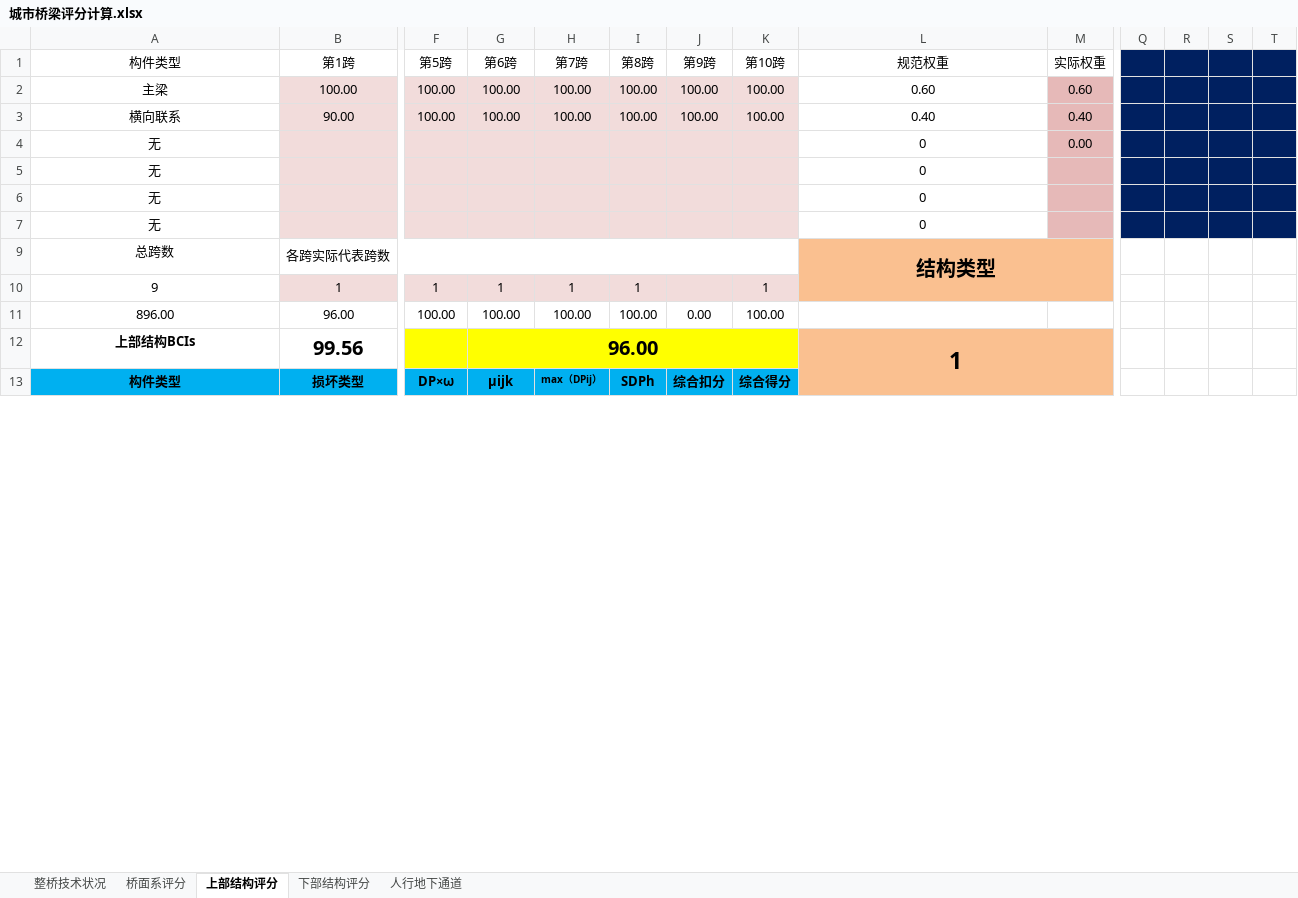
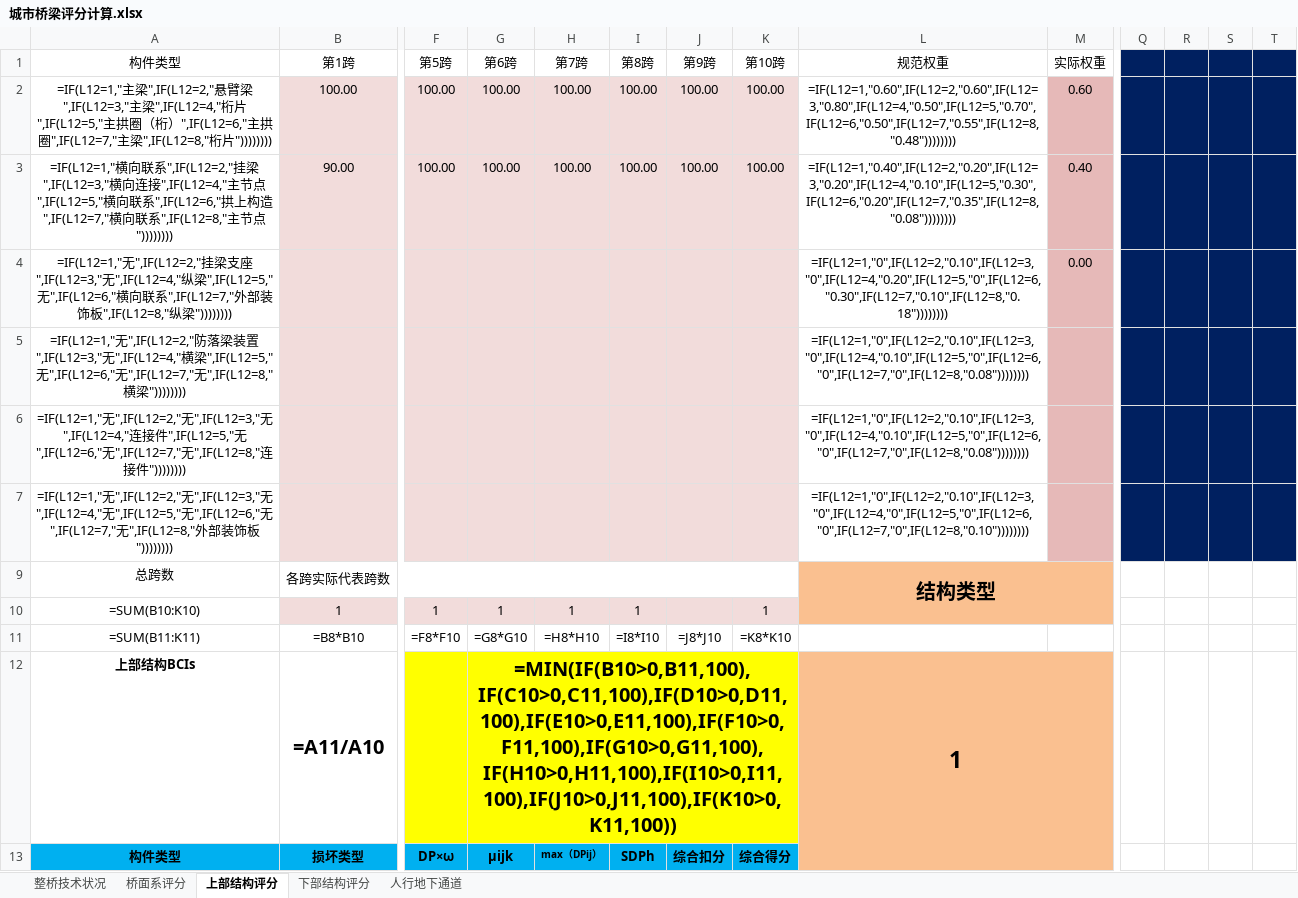
Before and after one commit to Ethreal-lk/Python, an Excel workbook: BridgeDefectAnalyzer/input/城市桥梁评分计算.xlsx, sheet 上部结构评分, drawn as a sheet; only a part is shown, gaps mark what is left out; values as stored, in another font and other column widths than the file's, no borders; formulas without a stored value are shown as written; removed rows and columns are numbered as before the commit, all else as after; rows hold the shown columns only; the diff covers the shown part only; the diff names each change by its address in the sheet, - before the commit and + after, or states it on an @@ line.

```diff
--- a/BridgeDefectAnalyzer/input/城市桥梁评分计算.xlsx (sheet 上部结构评分)
+++ b/BridgeDefectAnalyzer/input/城市桥梁评分计算.xlsx (sheet 上部结构评分)
-row 2: 主梁 | 100.00 | 100.00 | 100.00 | 100.00 | 100.00 | 100.00 | 100.00 | 0.60 | 0.60
-row 3: 横向联系 | 90.00 | 100.00 | 100.00 | 100.00 | 100.00 | 100.00 | 100.00 | 0.40 | 0.40
-row 4: 无 |  |  |  |  |  |  |  | 0 | 0.00
-row 5: 无 |  |  |  |  |  |  |  | 0
-row 6: 无 |  |  |  |  |  |  |  | 0
-row 7: 无 |  |  |  |  |  |  |  | 0
+row 2: =IF(L12=1,"主梁",IF(L12=2,"悬臂梁",IF(L12=3,"主梁",IF(L12=4,"桁片",IF(L12=5,"主拱圈（桁）",IF(L12=6,"主拱圈",IF(L12=7,"主梁",IF(L12=8,"桁片")))))))) | 100.00 | 100.00 | 100.00 | 100.00 | 100.00 | 100.00 | 100.00 | =IF(L12=1,"0.60",IF(L12=2,"0.60",IF(L12=3,"0.80",IF(L12=4,"0.50",IF(L12=5,"0.70",IF(L12=6,"0.50",IF(L12=7,"0.55",IF(L12=8,"0.48")))))))) | 0.60
+row 3: =IF(L12=1,"横向联系",IF(L12=2,"挂梁",IF(L12=3,"横向连接",IF(L12=4,"主节点",IF(L12=5,"横向联系",IF(L12=6,"拱上构造",IF(L12=7,"横向联系",IF(L12=8,"主节点")))))))) | 90.00 | 100.00 | 100.00 | 100.00 | 100.00 | 100.00 | 100.00 | =IF(L12=1,"0.40",IF(L12=2,"0.20",IF(L12=3,"0.20",IF(L12=4,"0.10",IF(L12=5,"0.30",IF(L12=6,"0.20",IF(L12=7,"0.35",IF(L12=8,"0.08")))))))) | 0.40
+row 4: =IF(L12=1,"无",IF(L12=2,"挂梁支座",IF(L12=3,"无",IF(L12=4,"纵梁",IF(L12=5,"无",IF(L12=6,"横向联系",IF(L12=7,"外部装饰板",IF(L12=8,"纵梁")))))))) |  |  |  |  |  |  |  | =IF(L12=1,"0",IF(L12=2,"0.10",IF(L12=3,"0",IF(L12=4,"0.20",IF(L12=5,"0",IF(L12=6,"0.30",IF(L12=7,"0.10",IF(L12=8,"0.18")))))))) | 0.00
+row 5: =IF(L12=1,"无",IF(L12=2,"防落梁装置",IF(L12=3,"无",IF(L12=4,"横梁",IF(L12=5,"无",IF(L12=6,"无",IF(L12=7,"无",IF(L12=8,"横梁")))))))) |  |  |  |  |  |  |  | =IF(L12=1,"0",IF(L12=2,"0.10",IF(L12=3,"0",IF(L12=4,"0.10",IF(L12=5,"0",IF(L12=6,"0",IF(L12=7,"0",IF(L12=8,"0.08"))))))))
+row 6: =IF(L12=1,"无",IF(L12=2,"无",IF(L12=3,"无",IF(L12=4,"连接件",IF(L12=5,"无",IF(L12=6,"无",IF(L12=7,"无",IF(L12=8,"连接件")))))))) |  |  |  |  |  |  |  | =IF(L12=1,"0",IF(L12=2,"0.10",IF(L12=3,"0",IF(L12=4,"0.10",IF(L12=5,"0",IF(L12=6,"0",IF(L12=7,"0",IF(L12=8,"0.08"))))))))
+row 7: =IF(L12=1,"无",IF(L12=2,"无",IF(L12=3,"无",IF(L12=4,"无",IF(L12=5,"无",IF(L12=6,"无",IF(L12=7,"无",IF(L12=8,"外部装饰板")))))))) |  |  |  |  |  |  |  | =IF(L12=1,"0",IF(L12=2,"0.10",IF(L12=3,"0",IF(L12=4,"0",IF(L12=5,"0",IF(L12=6,"0",IF(L12=7,"0",IF(L12=8,"0.10"))))))))
-M9 fill: #FAC090
+M9 fill: none
-A10 (构件类型): 9
+A10 (构件类型): =SUM(B10:K10)
-L10:M10 fill: #FAC090
+L10:M10 fill: none
-Q10:T10 fill: none
+Q10:T10 fill: #002060
-row 11: 896.00 | 96.00 | 100.00 | 100.00 | 100.00 | 100.00 | 0.00 | 100.00
+row 11: =SUM(B11:K11) | =B8*B10 | =F8*F10 | =G8*G10 | =H8*H10 | =I8*I10 | =J8*J10 | =K8*K10
-B12 (第1跨): 99.56
+B12 (第1跨): =A11/A10
-F12 fill: #FFFF00
+F12 fill: none
-G12 (第6跨): 96.00
+G12 (第6跨): =MIN(IF(B10>0,B11,100),IF(C10>0,C11,100),IF(D10>0,D11,100),IF(E10>0,E11,100),IF(F10>0,F11,100),IF(G10>0,G11,100),IF(H10>0,H11,100),IF(I10>0,I11,100),IF(J10>0,J11,100),IF(K10>0,K11,100))
-H12:K12 fill: #FFFF00
+H12:K12 fill: none
-M12 fill: #FAC090
+M12 fill: none
-Q12:T13 fill: none
+Q12:T13 fill: #002060
-L13:M13 fill: #FAC090
+L13:M13 fill: none
```
Also changed, not shown: 58 added rows, 58 removed rows and 16 edited cells elsewhere in this sheet, sheet 下部结构评分, sheet 桥面系评分, sheet 整桥技术状况, sheet 人行地下通道, hidden cells, 4 other files.
